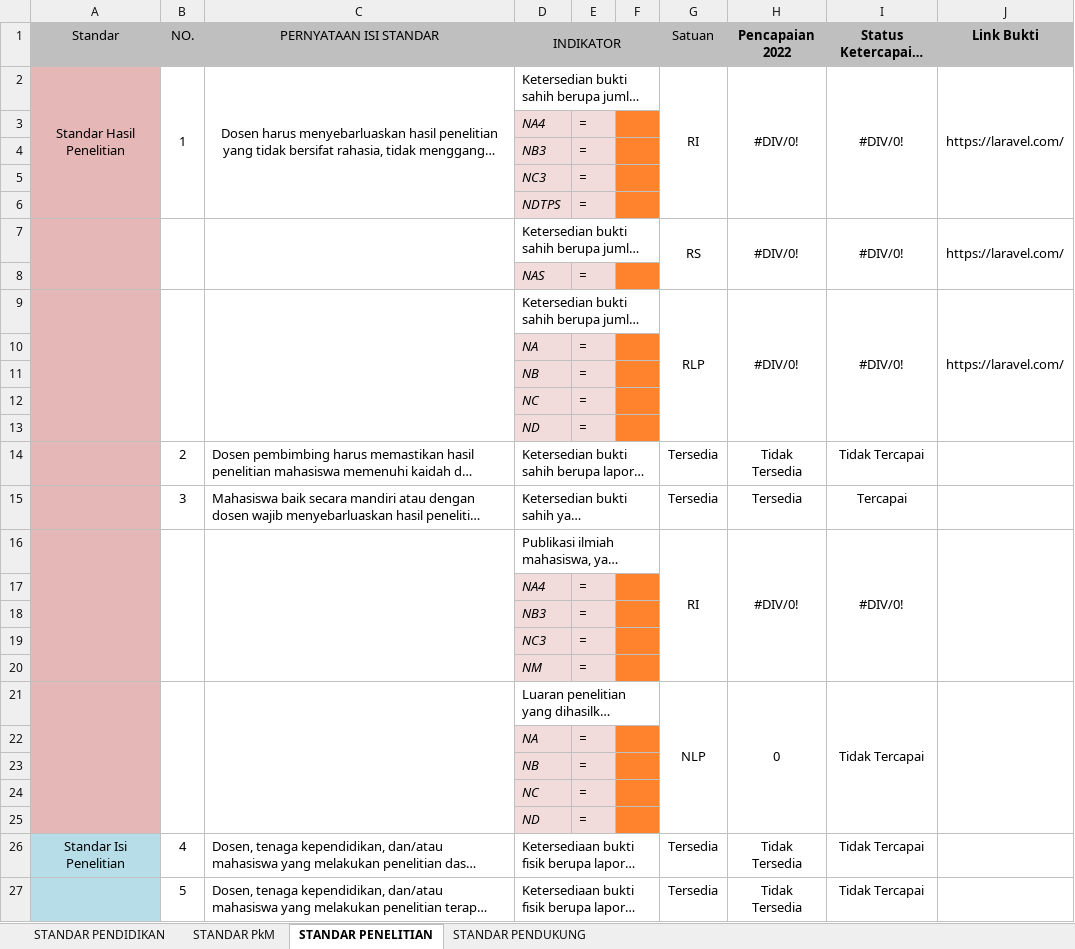
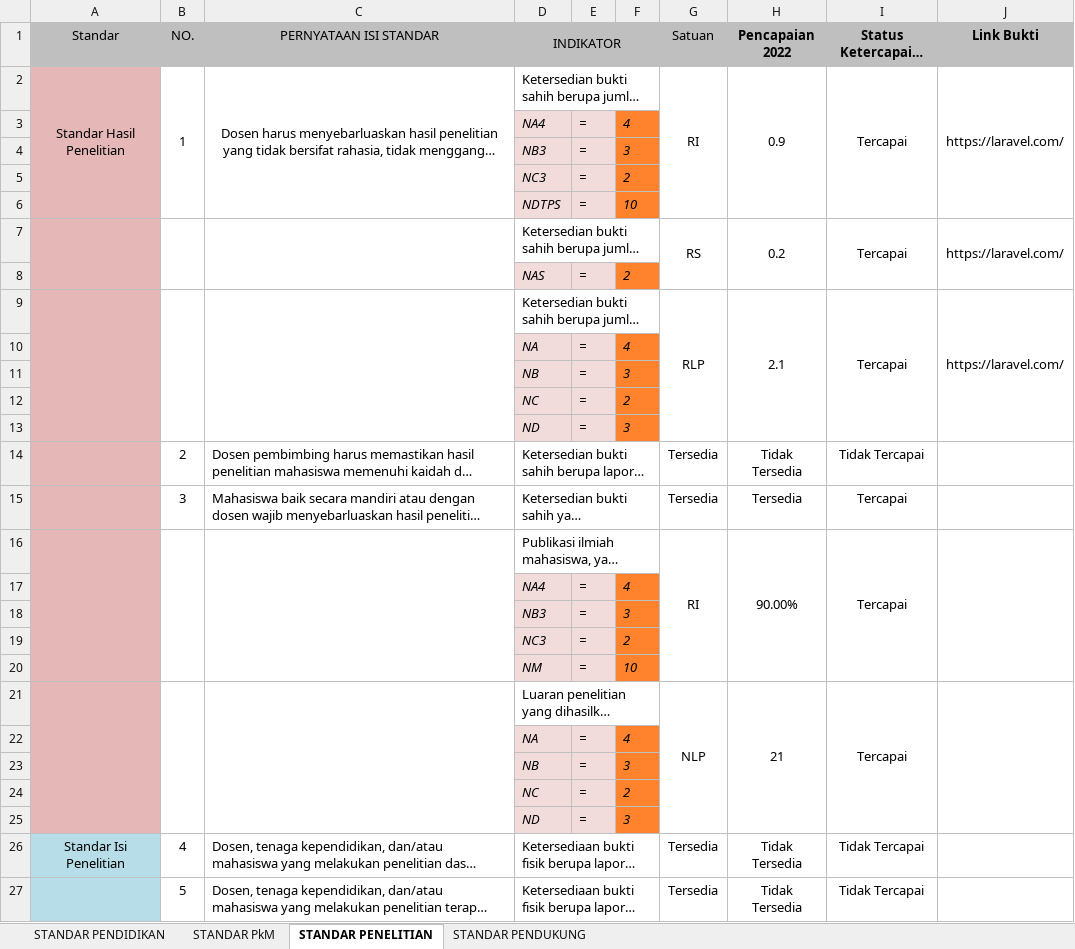
Before and after one commit to WidianaAR/project, an Excel workbook: public/files/KS_Template.xlsx, sheet STANDAR PENELITIAN, drawn as a sheet; only a part is shown; long unchanged cells end in …; values as stored, in another font and other column widths than the file's, no borders; conditional formats not drawn; the diff covers the shown part only; the diff names each change by its address in the sheet, - before the commit and + after, or states it on an @@ line.

```diff
--- a/public/files/KS_Template.xlsx (sheet STANDAR PENELITIAN)
+++ b/public/files/KS_Template.xlsx (sheet STANDAR PENELITIAN)
-H2 (Pencapaian 2022): #DIV/0!
+H2 (Pencapaian 2022): 0.9
-I2 (Status Ketercapaian Standar): #DIV/0!
+I2 (Status Ketercapaian Standar): Tercapai
-F3: (empty)
+F3: 4
-F4: (empty)
+F4: 3
-F5: (empty)
+F5: 2
-F6: (empty)
+F6: 10
-H7 (Pencapaian 2022): #DIV/0!
+H7 (Pencapaian 2022): 0.2
-I7 (Status Ketercapaian Standar): #DIV/0!
+I7 (Status Ketercapaian Standar): Tercapai
-F8: (empty)
+F8: 2
-H9 (Pencapaian 2022): #DIV/0!
+H9 (Pencapaian 2022): 2.1
-I9 (Status Ketercapaian Standar): #DIV/0!
+I9 (Status Ketercapaian Standar): Tercapai
-F10: (empty)
+F10: 4
-F11: (empty)
+F11: 3
-F12: (empty)
+F12: 2
-F13: (empty)
+F13: 3
-H16 (Pencapaian 2022): #DIV/0!
+H16 (Pencapaian 2022): 90.00%
-I16 (Status Ketercapaian Standar): #DIV/0!
+I16 (Status Ketercapaian Standar): Tercapai
-F17: (empty)
+F17: 4
-F18: (empty)
+F18: 3
-F19: (empty)
+F19: 2
-F20: (empty)
+F20: 10
-H21 (Pencapaian 2022): 0
+H21 (Pencapaian 2022): 21
-I21 (Status Ketercapaian Standar): Tidak Tercapai
+I21 (Status Ketercapaian Standar): Tercapai
-F22: (empty)
+F22: 4
-F23: (empty)
+F23: 3
-F24: (empty)
+F24: 2
-F25: (empty)
+F25: 3
```
Also changed, not shown: 9 edited cells elsewhere in this sheet, sheet STANDAR PENDIDIKAN, sheet STANDAR PENDUKUNG, sheet STANDAR PkM, public/files/ED_Template.xlsx, 3 other files.
